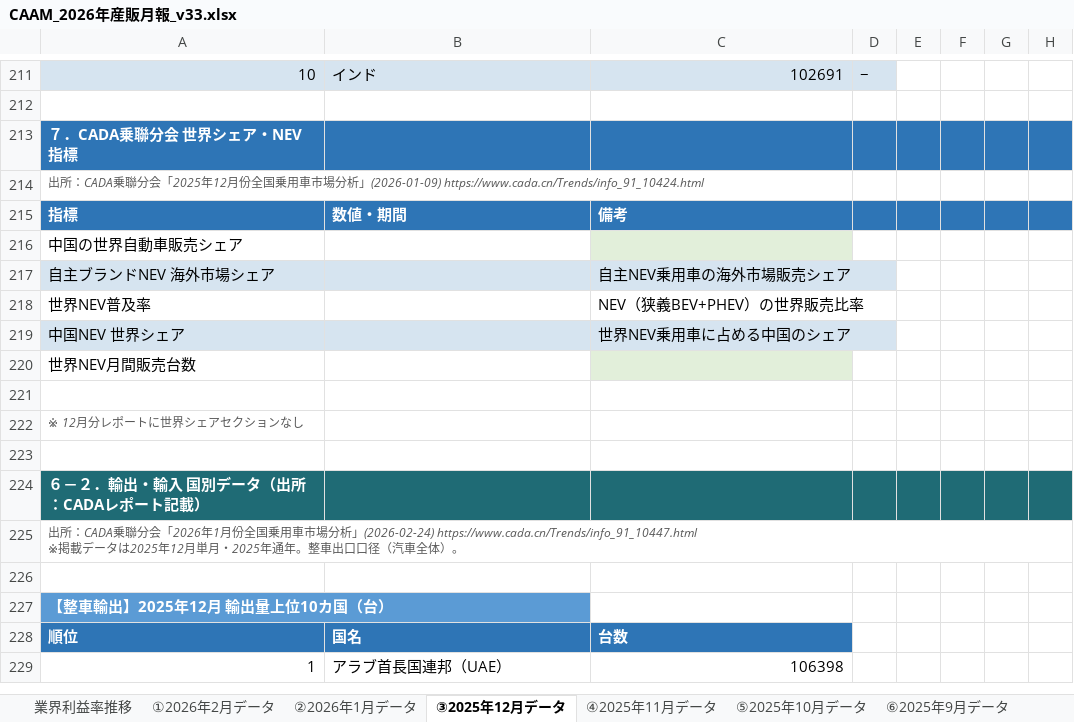
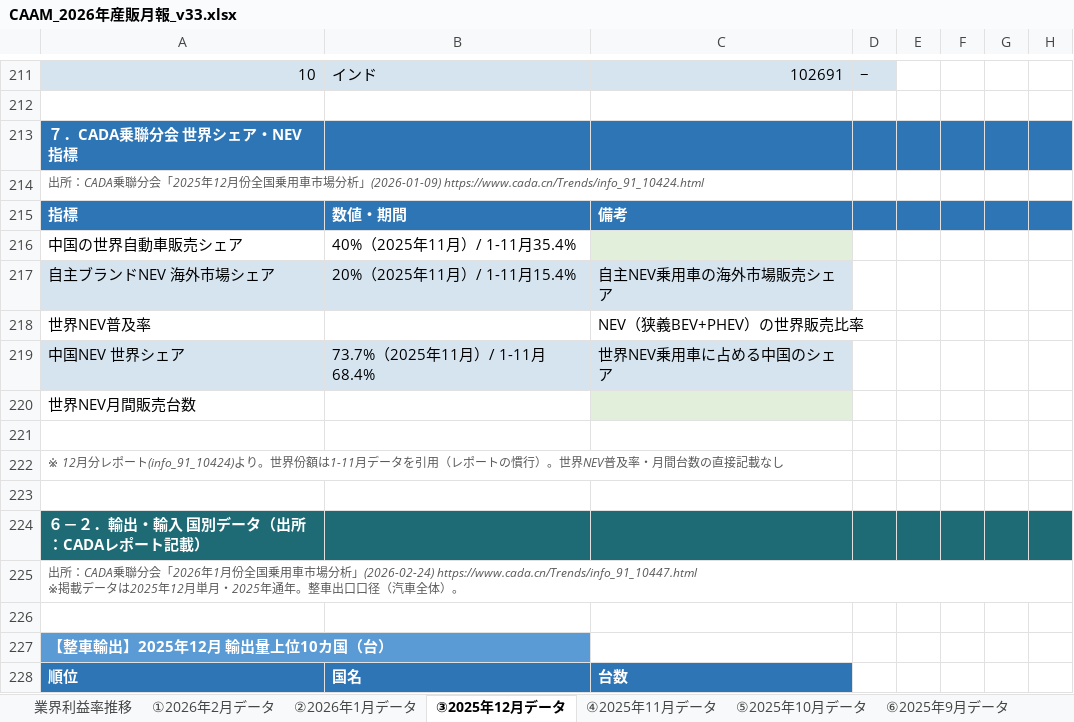
Before and after one commit to atqgamtgbgt/a8f3x9data, an Excel workbook: output/market/CAAM_2026年産販月報_v33.xlsx, sheet ③2025年12月データ, drawn as a sheet; only a part is shown, gaps mark what is left out; the shorter side is filled out with more unchanged rows; values as stored, in another font and other column widths than the file's, no borders; the diff names each change by its address in the sheet, - before the commit and + after, or states it on an @@ line.

```diff
--- a/output/market/CAAM_2026年産販月報_v33.xlsx (sheet ③2025年12月データ)
+++ b/output/market/CAAM_2026年産販月報_v33.xlsx (sheet ③2025年12月データ)
-B216: (empty)
+B216: 40%（2025年11月）/ 1-11月35.4%
-B217: (empty)
+B217: 20%（2025年11月）/ 1-11月15.4%
-B219: (empty)
+B219: 73.7%（2025年11月）/ 1-11月68.4%
-A222: …レポートに世界シェアセクションなし
+A222: …レポート(info_91_10424)より。世界份額は1-11月データを引用（レポートの慣行）。世界NEV普及率・月間台数の直接記載なし
```
Also changed, not shown: sheet ⑳2024年7月データ, sheet ㉓2024年4月データ, sheet ㉒2024年5月データ, sheet ⑲2024年8月データ, sheet ⑬2025年2月データ, sheet ⑨2025年6月データ, 15 more sheets.
